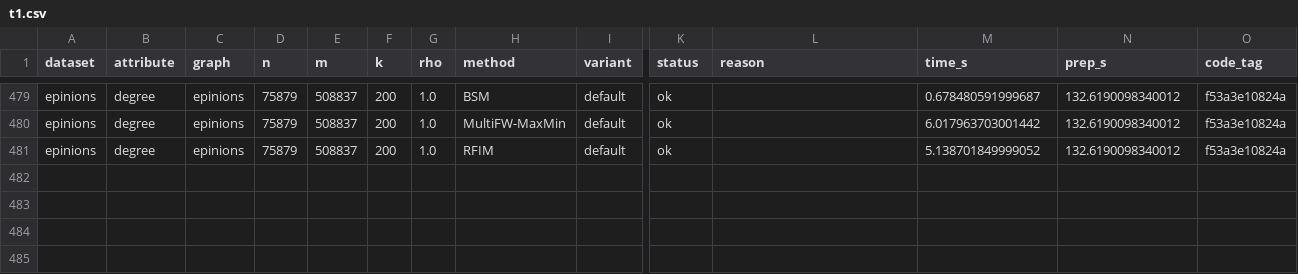
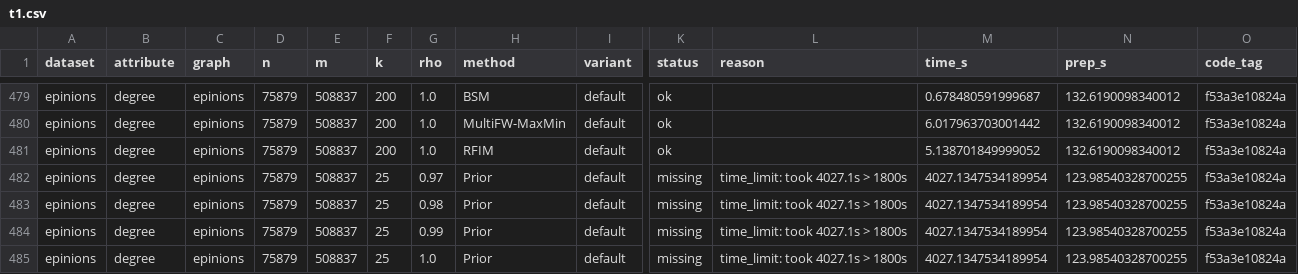
Before and after one commit to Dutta-06/fim-gat, a CSV file: results/v2/parts/t1-epinions/t1.csv, drawn as a sheet; only a part is shown, gaps mark what is left out; rows hold the shown columns only; the diff names each change by its address in the sheet, - before the commit and + after, or states it on an @@ line.

```diff
--- a/results/v2/parts/t1-epinions/t1.csv
+++ b/results/v2/parts/t1-epinions/t1.csv
+row 482: epinions | degree | epinions | 75879 | 508837 | 25 | 0.97 | Prior | default | missing | time_limit: took 4027.1s > 1800s | 4027.1347534189954 | 123.98540328700255 | f53a3e10824a
+row 483: epinions | degree | epinions | 75879 | 508837 | 25 | 0.98 | Prior | default | missing | time_limit: took 4027.1s > 1800s | 4027.1347534189954 | 123.98540328700255 | f53a3e10824a
+row 484: epinions | degree | epinions | 75879 | 508837 | 25 | 0.99 | Prior | default | missing | time_limit: took 4027.1s > 1800s | 4027.1347534189954 | 123.98540328700255 | f53a3e10824a
+row 485: epinions | degree | epinions | 75879 | 508837 | 25 | 1.0 | Prior | default | missing | time_limit: took 4027.1s > 1800s | 4027.1347534189954 | 123.98540328700255 | f53a3e10824a
```
Also changed, not shown: 3 other files.
